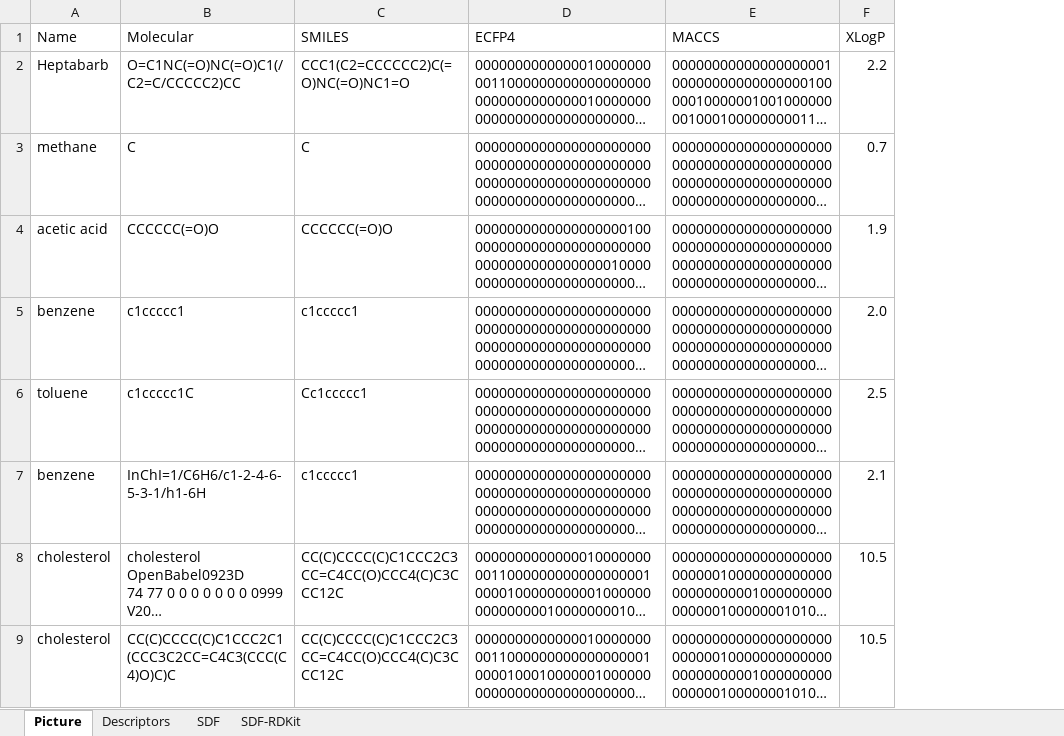
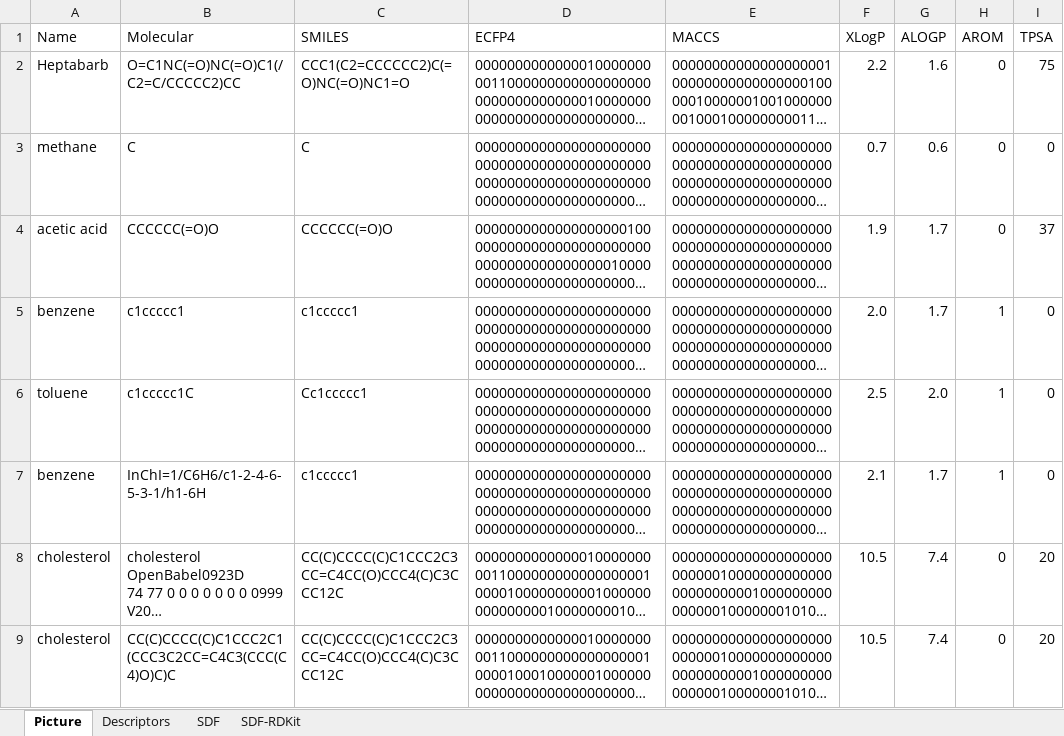
Before and after one commit to k-ujihara/NCDK-Excel, an Excel workbook: NCDK-Excel/ExcelNCDK-Test.xlsx, sheet Picture, drawn as a sheet; only a part is shown; long unchanged cells end in …; values as stored, in another font and other column widths than the file's, no borders; charts and pictures not drawn; the diff covers the shown part only; the diff names each change by its address in the sheet, - before the commit and + after, or states it on an @@ line.

```diff
--- a/NCDK-Excel/ExcelNCDK-Test.xlsx (sheet Picture)
+++ b/NCDK-Excel/ExcelNCDK-Test.xlsx (sheet Picture)
+column G (ALOGP), rows 2-9: 1.6 | 0.6 | 1.7 | 1.7 | 2.0 | 1.7 | 7.4 | 7.4
+column H (AROM), rows 2-9: 0 | 0 | 0 | 1 | 1 | 1 | 0 | 0
+column I (TPSA), rows 2-9: 75 | 0 | 37 | 0 | 0 | 0 | 20 | 20
```
Also changed, not shown: 1 added row elsewhere in this sheet, sheet Descriptors, sheet SDF-RDKit, formulas that keep their value, charts or pictures, 17 other files.
